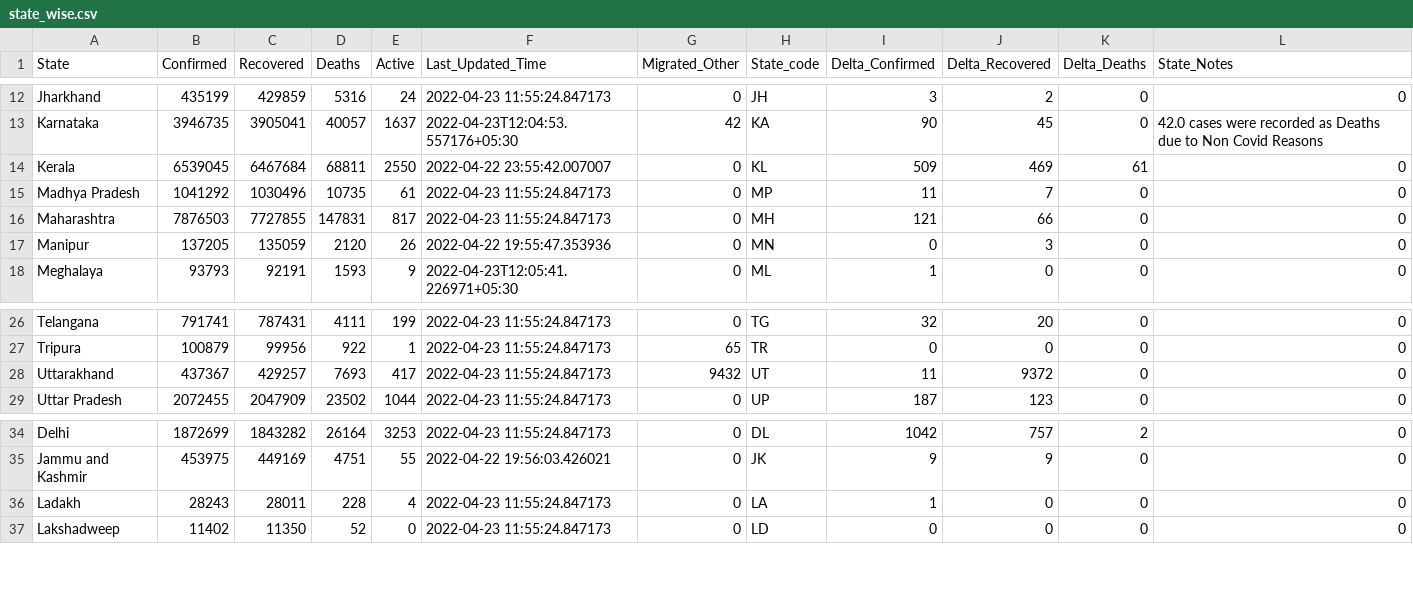
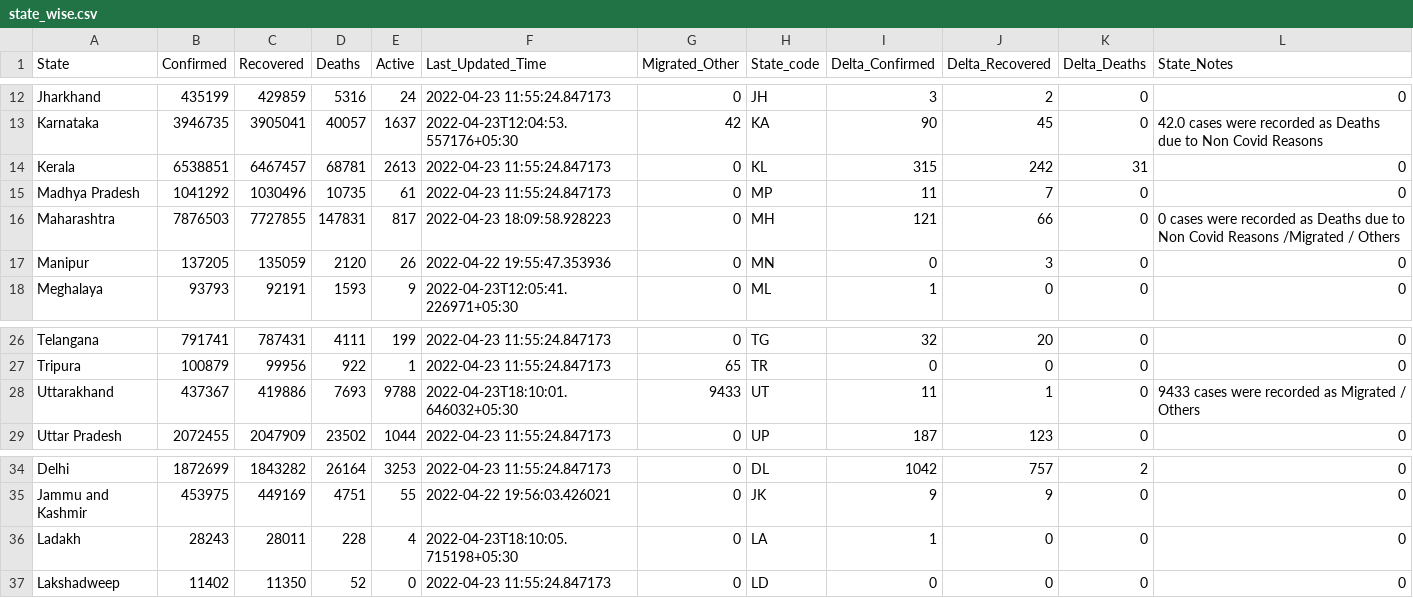
Before and after one commit to incovid19/data, a CSV file: csv/latest/state_wise.csv, drawn as a sheet; only a part is shown, gaps mark what is left out.

```diff
--- a/csv/latest/state_wise.csv
+++ b/csv/latest/state_wise.csv
@@ -13,5 +13,5 @@ Jharkhand,435199,429859,5316,24,2022-04-23 11:55:24.847173,0,JH,3,2,0,0
 Karnataka,3946735,3905041,40057,1637,2022-04-23T12:04:53.557176+05:30,42,KA,90,45,0,42.0 cases were recorded as Deaths due to Non Covid Reasons
-Kerala,6539045,6467684,68811,2550,2022-04-22 23:55:42.007007,0,KL,509,469,61,0
+Kerala,6538851,6467457,68781,2613,2022-04-23 11:55:24.847173,0,KL,315,242,31,0
 Madhya Pradesh,1041292,1030496,10735,61,2022-04-23 11:55:24.847173,0,MP,11,7,0,0
-Maharashtra,7876503,7727855,147831,817,2022-04-23 11:55:24.847173,0,MH,121,66,0,0
+Maharashtra,7876503,7727855,147831,817,2022-04-23 18:09:58.928223,0,MH,121,66,0,0 cases were recorded as Deaths due to Non Covid Reasons /Migrated / Others
 Manipur,137205,135059,2120,26,2022-04-22 19:55:47.353936,0,MN,0,3,0,0
@@ -27,3 +27,3 @@ Telangana,791741,787431,4111,199,2022-04-23 11:55:24.847173,0,TG,32,20,0,0
 Tripura,100879,99956,922,1,2022-04-23 11:55:24.847173,65,TR,0,0,0,0
-Uttarakhand,437367,429257,7693,417,2022-04-23 11:55:24.847173,9432,UT,11,9372,0,0
+Uttarakhand,437367,419886,7693,9788,2022-04-23T18:10:01.646032+05:30,9433,UT,11,1,0,9433 cases were recorded as Migrated / Others
 Uttar Pradesh,2072455,2047909,23502,1044,2022-04-23 11:55:24.847173,0,UP,187,123,0,0
@@ -35,3 +35,3 @@ Delhi,1872699,1843282,26164,3253,2022-04-23 11:55:24.847173,0,DL,1042,757,2,0
 Jammu and Kashmir,453975,449169,4751,55,2022-04-22 19:56:03.426021,0,JK,9,9,0,0
-Ladakh,28243,28011,228,4,2022-04-23 11:55:24.847173,0,LA,1,0,0,0
+Ladakh,28243,28011,228,4,2022-04-23T18:10:05.715198+05:30,0,LA,1,0,0,0
 Lakshadweep,11402,11350,52,0,2022-04-23 11:55:24.847173,0,LD,0,0,0,0
```
Also changed, not shown: csv/latest/district_wise.csv, csv/latest/state_wise_daily.csv, 9 other files.
